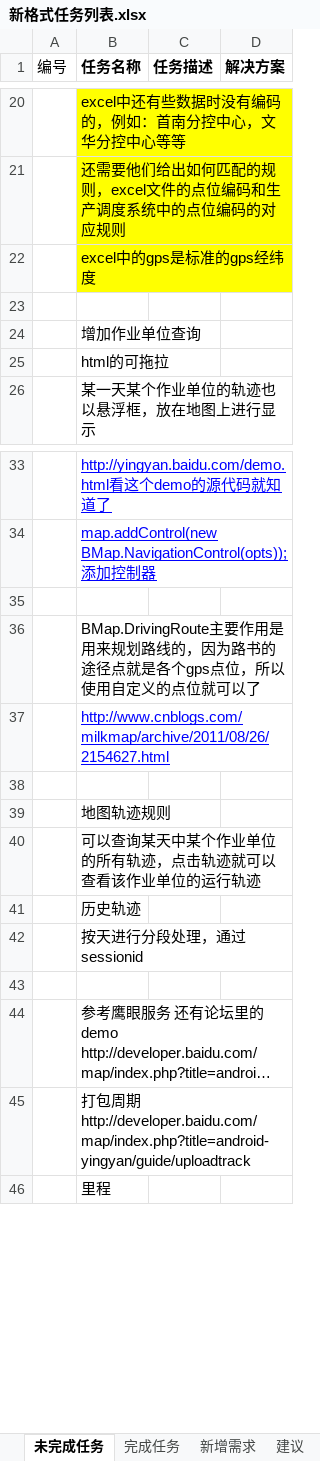
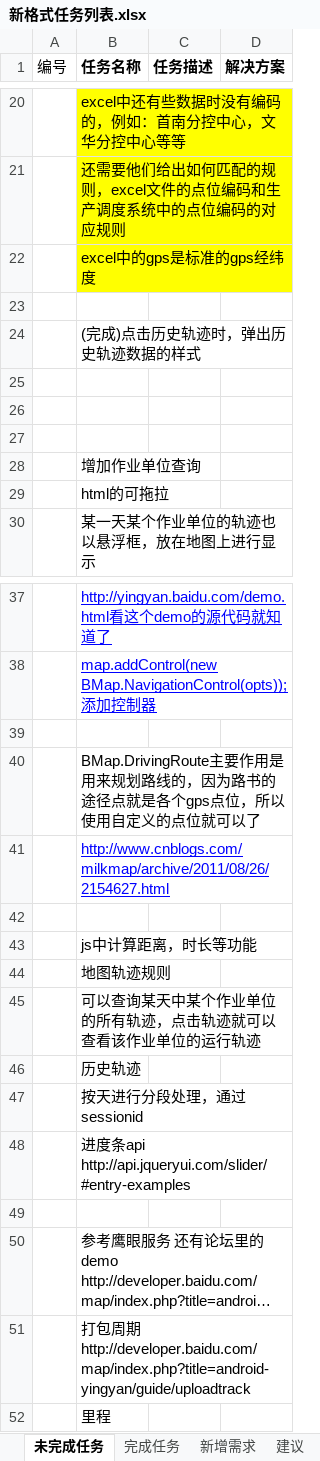
Before and after one commit to mawujun1234/leon1.0, an Excel workbook: ems/document/新格式任务列表.xlsx, sheet 未完成任务, drawn as a sheet; only a part is shown, gaps mark what is left out; long unchanged cells end in …; values as stored, in another font and other column widths than the file's, no borders; charts and pictures not drawn; the diff names each change by its address in the sheet, - before the commit and + after, or states it on an @@ line.

```diff
--- a/ems/document/新格式任务列表.xlsx (sheet 未完成任务)
+++ b/ems/document/新格式任务列表.xlsx (sheet 未完成任务)
+row 24:  | (完成)点击历史轨迹时，弹出历史轨迹数据的样式
+row 25: (empty)
+row 26: (empty)
+row 27: (empty)
+row 43:  | js中计算距离，时长等功能
+row 48:  | 进度条api http://api.jqueryui.com/slider/#entry-examples
```
Also changed, not shown: charts or pictures, 7 other files.
